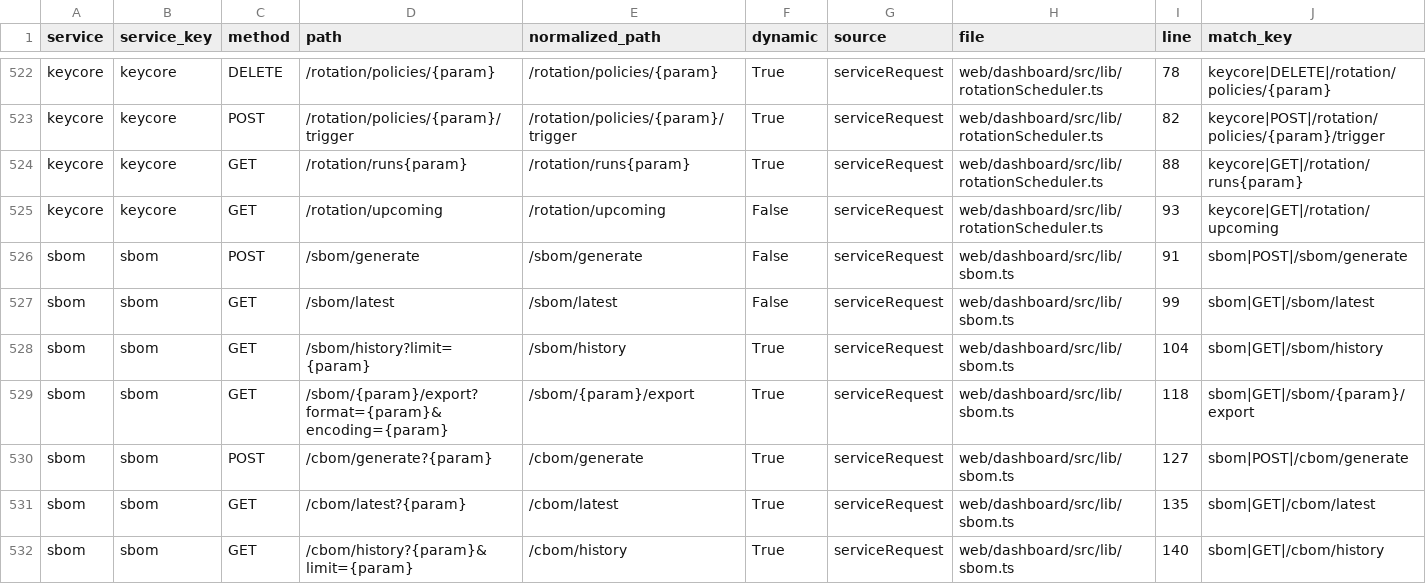
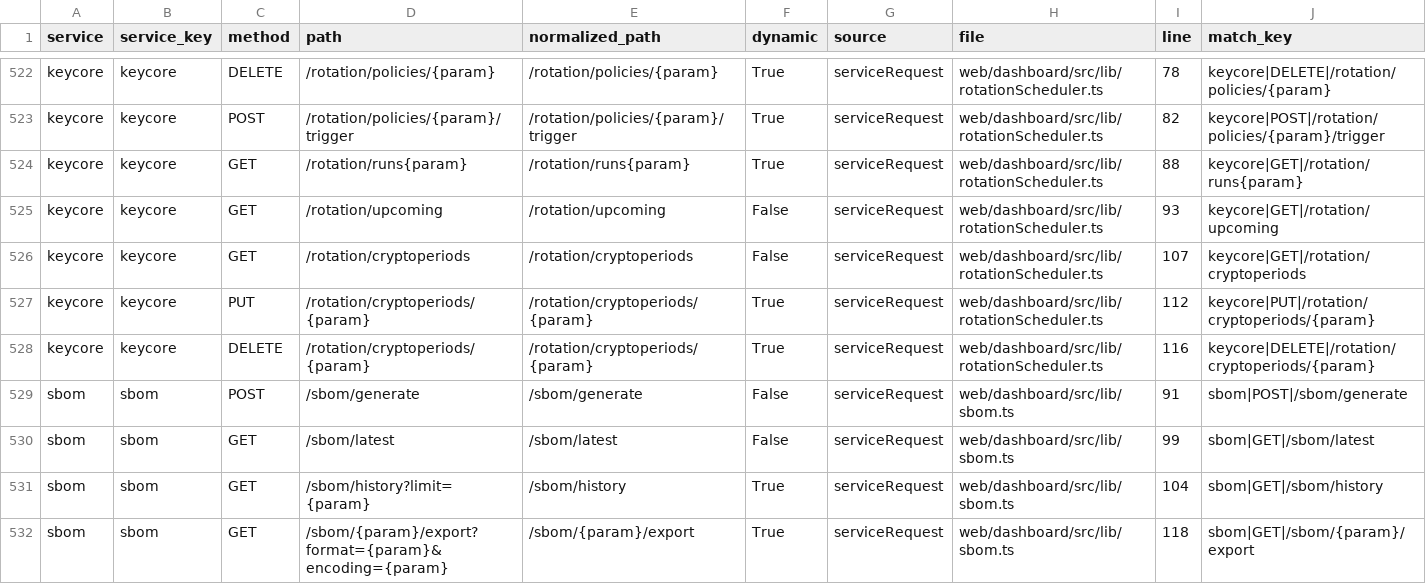
Before and after one commit to nishanttrana/KMSBeta, a CSV file: docs/generated/frontend-calls.csv, drawn as a sheet; only a part is shown, gaps mark what is left out; the shorter side is filled out with more unchanged rows; the diff names each change by its address in the sheet, - before the commit and + after, or states it on an @@ line.

```diff
--- a/docs/generated/frontend-calls.csv
+++ b/docs/generated/frontend-calls.csv
+row 526: keycore | keycore | GET | /rotation/cryptoperiods | /rotation/cryptoperiods | False | serviceRequest | web/dashboard/src/lib/rotationScheduler.ts | 107 | keycore|GET|/rotation/cryptoperiods
+row 527: keycore | keycore | PUT | /rotation/cryptoperiods/{param} | /rotation/cryptoperiods/{param} | True | serviceRequest | web/dashboard/src/lib/rotationScheduler.ts | 112 | keycore|PUT|/rotation/cryptoperiods/{param}
+row 528: keycore | keycore | DELETE | /rotation/cryptoperiods/{param} | /rotation/cryptoperiods/{param} | True | serviceRequest | web/dashboard/src/lib/rotationScheduler.ts | 116 | keycore|DELETE|/rotation/cryptoperiods/{param}
```
Also changed, not shown: docs/generated/backend-routes.csv, docs/generated/request-flows.csv, 32 other files.
